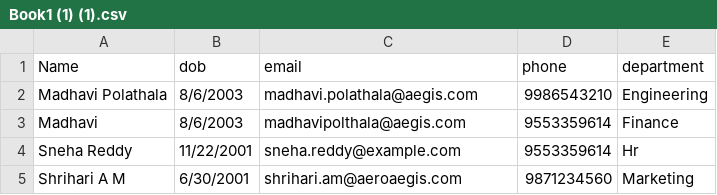
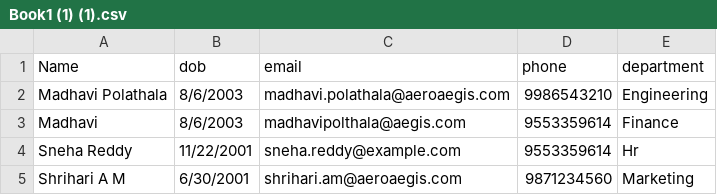
Before and after one commit to sreeharinittur/Practice, a CSV file: Book1 (1) (1).csv, drawn as a sheet.

Commit message:
Update Book1 (1) (1).csv

```diff
--- a/Book1 (1) (1).csv
+++ b/Book1 (1) (1).csv
@@ -1,3 +1,3 @@
 Name,dob,email,phone,department
-Madhavi Polathala,8/6/2003,madhavi.polathala@aegis.com,9986543210,Engineering
+Madhavi Polathala,8/6/2003,madhavi.polathala@aeroaegis.com,9986543210,Engineering
 Madhavi,8/6/2003,madhavipolthala@aegis.com,9553359614,Finance
```
